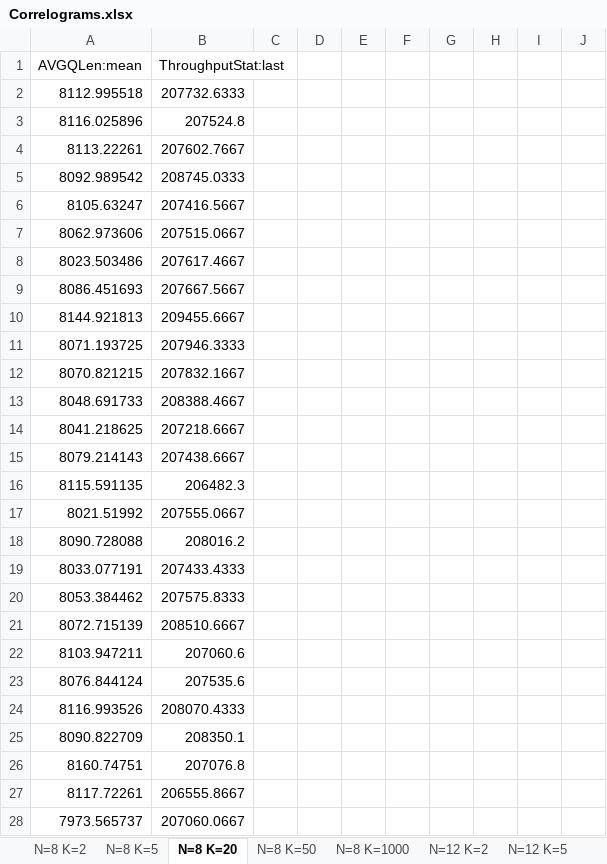
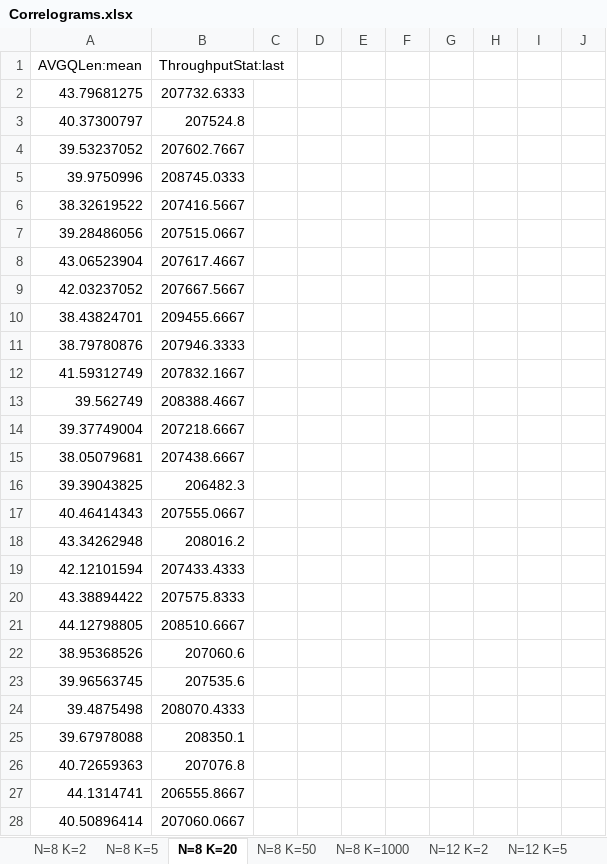
Before and after one commit to DanieleCongiusti/Resource-Allocation-Satellite-Communication, an Excel workbook: Correlograms.xlsx, sheet N=8 K=20, drawn as a sheet; only a part is shown; values as stored, in another font and other column widths than the file's, no borders; table styles not drawn; the diff covers the shown part only; the diff names each change by its address in the sheet, - before the commit and + after, or states it on an @@ line.

Commit message:
Fixed Correlograms.xlsx + graphs

```diff
--- a/Correlograms.xlsx (sheet N=8 K=20)
+++ b/Correlograms.xlsx (sheet N=8 K=20)
-A2 (AVGQLen:mean): 8112.995518
+A2 (AVGQLen:mean): 43.79681275
-A3 (AVGQLen:mean): 8116.025896
+A3 (AVGQLen:mean): 40.37300797
-A4 (AVGQLen:mean): 8113.22261
+A4 (AVGQLen:mean): 39.53237052
-A5 (AVGQLen:mean): 8092.989542
+A5 (AVGQLen:mean): 39.9750996
-A6 (AVGQLen:mean): 8105.63247
+A6 (AVGQLen:mean): 38.32619522
-A7 (AVGQLen:mean): 8062.973606
+A7 (AVGQLen:mean): 39.28486056
-A8 (AVGQLen:mean): 8023.503486
+A8 (AVGQLen:mean): 43.06523904
-A9 (AVGQLen:mean): 8086.451693
+A9 (AVGQLen:mean): 42.03237052
-A10 (AVGQLen:mean): 8144.921813
+A10 (AVGQLen:mean): 38.43824701
-A11 (AVGQLen:mean): 8071.193725
+A11 (AVGQLen:mean): 38.79780876
-A12 (AVGQLen:mean): 8070.821215
+A12 (AVGQLen:mean): 41.59312749
-A13 (AVGQLen:mean): 8048.691733
+A13 (AVGQLen:mean): 39.562749
-A14 (AVGQLen:mean): 8041.218625
+A14 (AVGQLen:mean): 39.37749004
-A15 (AVGQLen:mean): 8079.214143
+A15 (AVGQLen:mean): 38.05079681
-A16 (AVGQLen:mean): 8115.591135
+A16 (AVGQLen:mean): 39.39043825
-A17 (AVGQLen:mean): 8021.51992
+A17 (AVGQLen:mean): 40.46414343
-A18 (AVGQLen:mean): 8090.728088
+A18 (AVGQLen:mean): 43.34262948
-A19 (AVGQLen:mean): 8033.077191
+A19 (AVGQLen:mean): 42.12101594
-A20 (AVGQLen:mean): 8053.384462
+A20 (AVGQLen:mean): 43.38894422
-A21 (AVGQLen:mean): 8072.715139
+A21 (AVGQLen:mean): 44.12798805
-A22 (AVGQLen:mean): 8103.947211
+A22 (AVGQLen:mean): 38.95368526
-A23 (AVGQLen:mean): 8076.844124
+A23 (AVGQLen:mean): 39.96563745
-A24 (AVGQLen:mean): 8116.993526
+A24 (AVGQLen:mean): 39.4875498
-A25 (AVGQLen:mean): 8090.822709
+A25 (AVGQLen:mean): 39.67978088
-A26 (AVGQLen:mean): 8160.74751
+A26 (AVGQLen:mean): 40.72659363
-A27 (AVGQLen:mean): 8117.72261
+A27 (AVGQLen:mean): 44.1314741
-A28 (AVGQLen:mean): 7973.565737
+A28 (AVGQLen:mean): 40.50896414
```
Also changed, not shown: 1 added row, 1 removed row and 16 edited cells elsewhere in this sheet, 10 other files.
